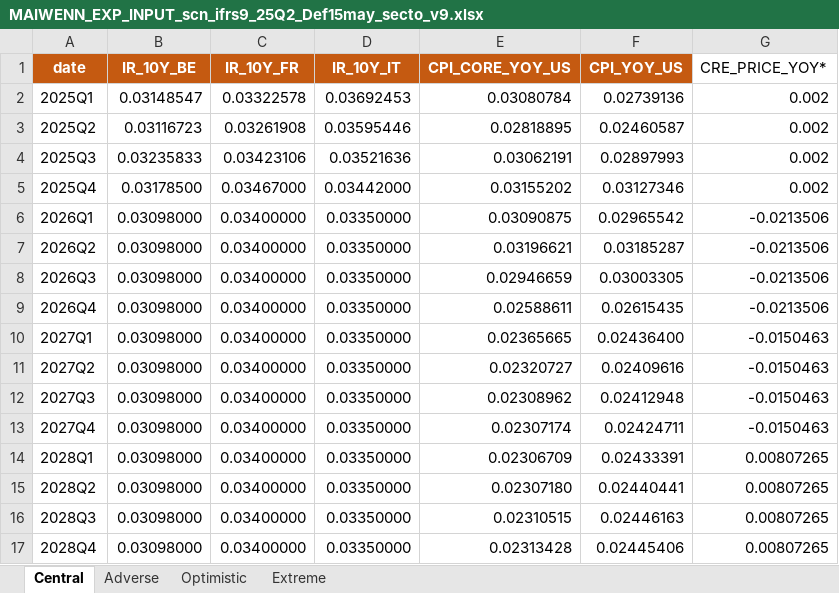
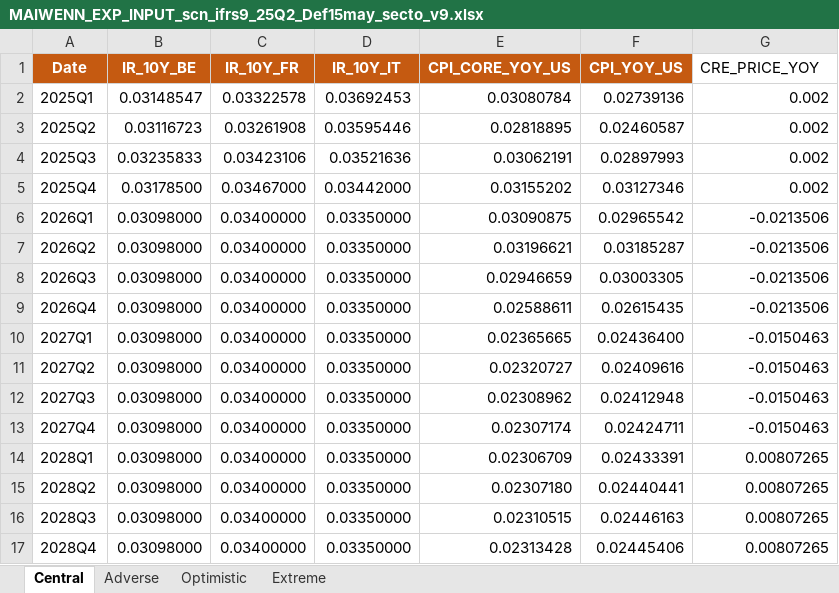
Before and after one commit to wts-kayan/file_transform_engine, an Excel workbook: localRun/ageing/input/MAIWENN_EXP_INPUT_scn_ifrs9_25Q2_Def15may_secto_v9.xlsx, sheet Central, drawn as a sheet; values as stored, in another font and other column widths than the file's, no borders; the diff names each change by its address in the sheet, - before the commit and + after, or states it on an @@ line.

```diff
--- a/localRun/ageing/input/MAIWENN_EXP_INPUT_scn_ifrs9_25Q2_Def15may_secto_v9.xlsx (sheet Central)
+++ b/localRun/ageing/input/MAIWENN_EXP_INPUT_scn_ifrs9_25Q2_Def15may_secto_v9.xlsx (sheet Central)
-A1: date
+A1: Date
-G1: CRE_PRICE_YOY*
+G1: CRE_PRICE_YOY
```
Also changed, not shown: sheet Extreme, sheet Adverse, sheet Optimistic, 4 other files.
